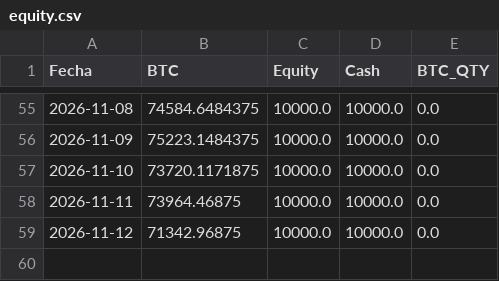
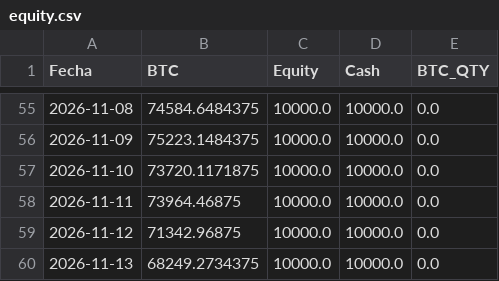
Before and after one commit to user12202912-hue/BTC-AI-BOT, a CSV file: equity.csv, drawn as a sheet; only a part is shown, gaps mark what is left out.

```diff
--- a/equity.csv
+++ b/equity.csv
@@ -59 +59,2 @@ Fecha,BTC,Equity,Cash,BTC_QTY
 2026-11-12,71342.96875,10000.0,10000.0,0.0
+2026-11-13,68249.2734375,10000.0,10000.0,0.0
```
Also changed, not shown: log.csv, senales.csv, 1 other file.
